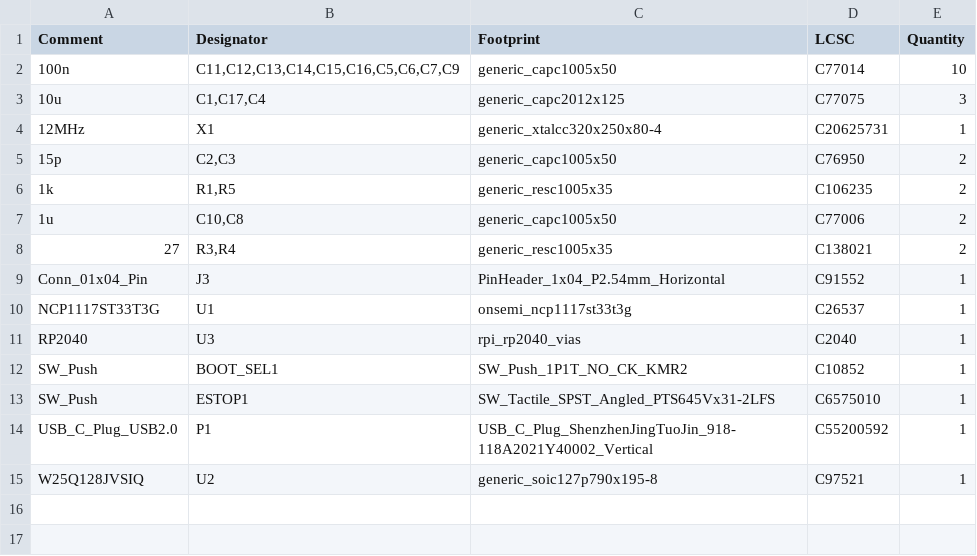
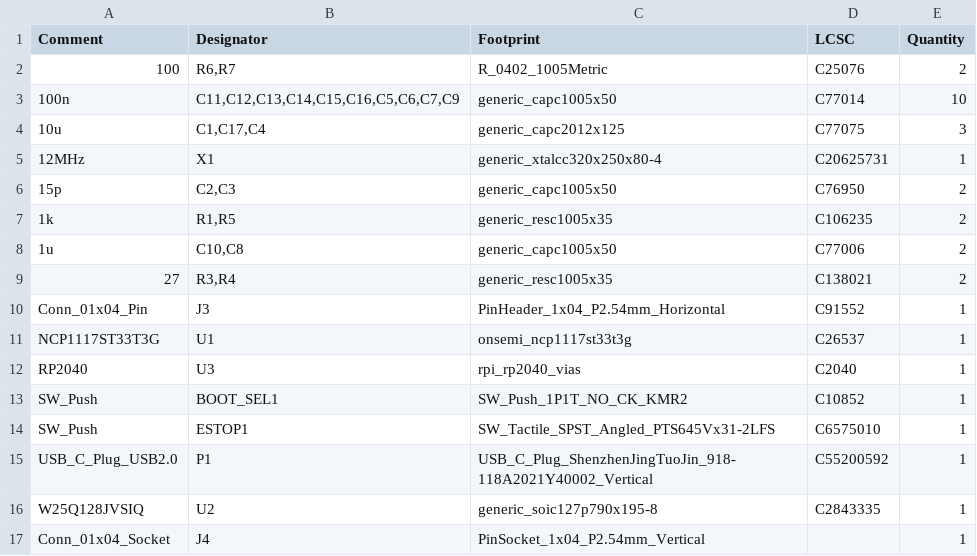
Before and after one commit to j5155/steamdeck-estop-pcb, a CSV file: jlcpcb/production_files/BOM-RPI-RP2040-MINIMAL_R3-S1-rounded.csv, drawn as a sheet.

```diff
--- a/jlcpcb/production_files/BOM-RPI-RP2040-MINIMAL_R3-S1-rounded.csv
+++ b/jlcpcb/production_files/BOM-RPI-RP2040-MINIMAL_R3-S1-rounded.csv
@@ -1,2 +1,3 @@
 Comment,Designator,Footprint,LCSC,Quantity
+100,"R6,R7",R_0402_1005Metric,C25076,2
 100n,"C11,C12,C13,C14,C15,C16,C5,C6,C7,C9",generic_capc1005x50,C77014,10
@@ -14,2 +15,3 @@ SW_Push,ESTOP1,SW_Tactile_SPST_Angled_PTS645Vx31-2LFS,C6575010,1
 USB_C_Plug_USB2.0,P1,USB_C_Plug_ShenzhenJingTuoJin_918-118A2021Y40002_Vertical,C55200592,1
-W25Q128JVSIQ,U2,generic_soic127p790x195-8,C97521,1
+W25Q128JVSIQ,U2,generic_soic127p790x195-8,C2843335,1
+Conn_01x04_Socket,J4,PinSocket_1x04_P2.54mm_Vertical,,1
```
Also changed, not shown: jlcpcb/production_files/CPL-RPI-RP2040-MINIMAL_R3-S1-rounded.csv, 22 other files.
